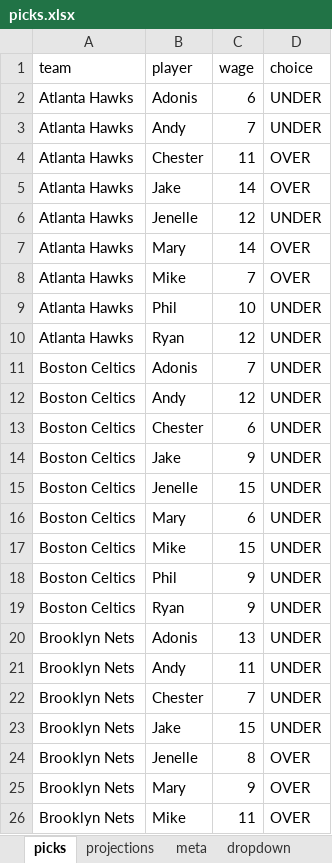
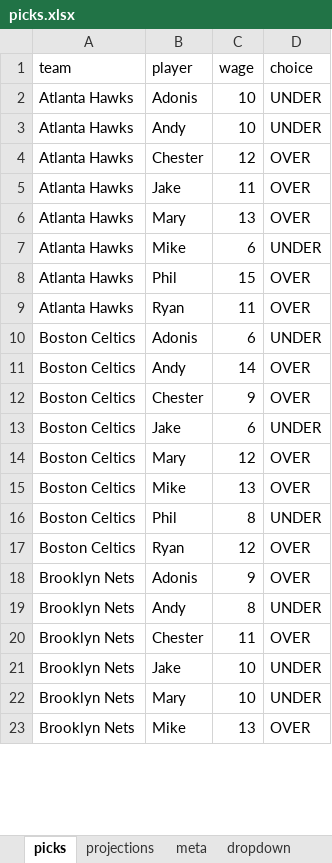
Before and after one commit to ismayc/ismayc.github.io, an Excel workbook: nba-over-under-2023-2024/points-calculator/picks.xlsx, sheet picks, drawn as a sheet; only a part is shown; values as stored, in another font and other column widths than the file's, no borders; removed rows and columns are numbered as before the commit, all else as after; the diff covers the shown part only; the diff names each change by its address in the sheet, - before the commit and + after, or states it on an @@ line.

Commit message:
Update points calculator

```diff
--- a/nba-over-under-2023-2024/points-calculator/picks.xlsx (sheet picks)
+++ b/nba-over-under-2023-2024/points-calculator/picks.xlsx (sheet picks)
-C2 (wage): 6
+C2 (wage): 10
-C3 (wage): 7
+C3 (wage): 10
-C4 (wage): 11
+C4 (wage): 12
-C5 (wage): 14
+C5 (wage): 11
-row 6: Atlanta Hawks | Jenelle | 12 | UNDER
-C6 (wage): 14
+C6 (wage): 13
-C7 (wage): 7
+C7 (wage): 6
-D7 (choice): OVER
+D7 (choice): UNDER
-C8 (wage): 10
+C8 (wage): 15
-D8:D9 (choice): UNDER
+D8:D9 (choice): OVER
-C9 (wage): 12
+C9 (wage): 11
-C10 (wage): 7
+C10 (wage): 6
-C11 (wage): 12
+C11 (wage): 14
-D11:D12 (choice): UNDER
+D11:D12 (choice): OVER
-C12 (wage): 6
+C12 (wage): 9
-C13 (wage): 9
+C13 (wage): 6
-row 15: Boston Celtics | Jenelle | 15 | UNDER
-C14 (wage): 6
+C14 (wage): 12
-D14:D15 (choice): UNDER
+D14:D15 (choice): OVER
-C15 (wage): 15
+C15 (wage): 13
-C16 (wage): 9
+C16 (wage): 8
-C17 (wage): 9
+C17 (wage): 12
-D17:D18 (choice): UNDER
+D17:D18 (choice): OVER
-C18 (wage): 13
+C18 (wage): 9
-C19 (wage): 11
+C19 (wage): 8
-C20 (wage): 7
+C20 (wage): 11
-D20 (choice): UNDER
+D20 (choice): OVER
-C21 (wage): 15
+C21 (wage): 10
-row 24: Brooklyn Nets | Jenelle | 8 | OVER
-C22 (wage): 9
+C22 (wage): 10
-D22 (choice): OVER
+D22 (choice): UNDER
-C23 (wage): 11
+C23 (wage): 13
```
Also changed, not shown: 2 added rows, 29 removed rows and 295 edited cells elsewhere in this sheet, sheet projections, 2 other files.
